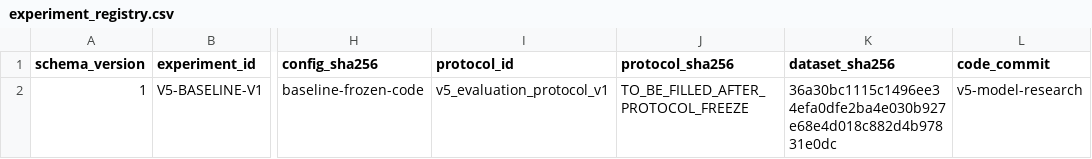
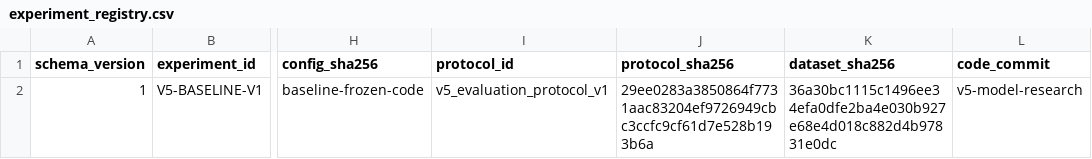
Before and after one commit to Rmarsden89/finance, a CSV file: reports/v5/experiment_registry.csv, drawn as a sheet; only a part is shown, gaps mark what is left out; the diff names each change by its address in the sheet, - before the commit and + after, or states it on an @@ line.

Commit message:
Issue #46: stamp frozen protocol hash into experiment registry

```diff
--- a/reports/v5/experiment_registry.csv
+++ b/reports/v5/experiment_registry.csv
-J2 (protocol_sha256): TO_BE_FILLED_AFTER_PROTOCOL_FREEZE
+J2 (protocol_sha256): 29ee0283a3850864f7731aac83204ef9726949cbc3ccfc9cf61d7e528b193b6a
```
